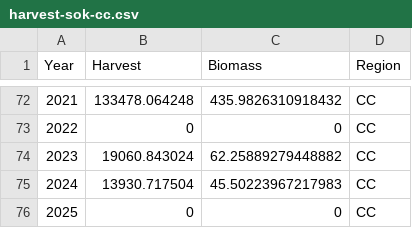
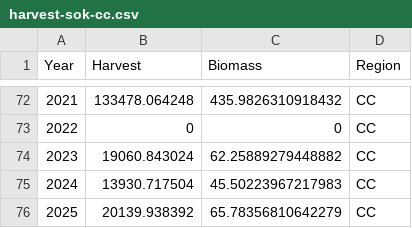
Before and after one commit to pbs-assess/herringsr, a CSV file: data/harvest-sok-cc.csv, drawn as a sheet; only a part is shown, gaps mark what is left out.

Commit message:
Update CC SOK

```diff
--- a/data/harvest-sok-cc.csv
+++ b/data/harvest-sok-cc.csv
@@ -75,2 +75,2 @@ Year,Harvest,Biomass,Region
 2024,13930.717504,45.50223967217983,CC
-2025,0,0,CC
+2025,20139.938392,65.78356810642279,CC
```
